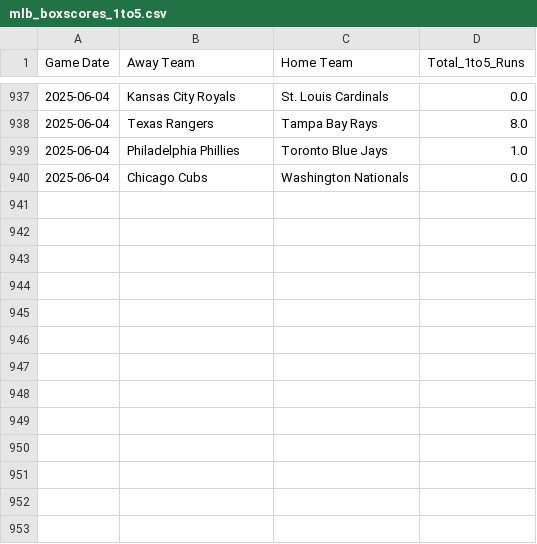
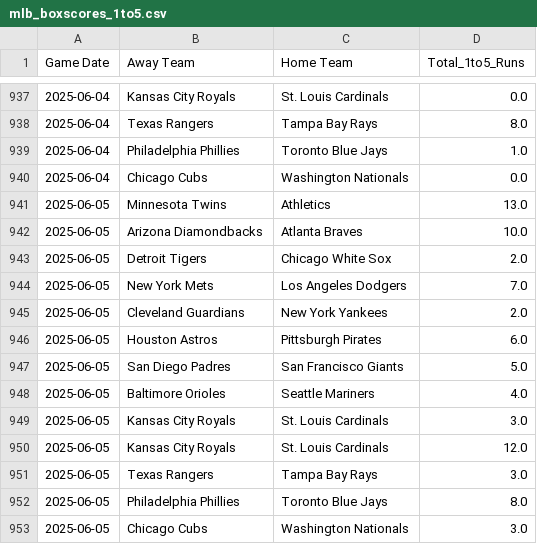
Before and after one commit to radgator13/boosted-innings-1-5, a CSV file: data/mlb_boxscores_1to5.csv, drawn as a sheet; only a part is shown, gaps mark what is left out; the diff names each change by its address in the sheet, - before the commit and + after, or states it on an @@ line.

```diff
--- a/data/mlb_boxscores_1to5.csv
+++ b/data/mlb_boxscores_1to5.csv
+row 941: 2025-06-05 | Minnesota Twins | Athletics | 13.0
+row 942: 2025-06-05 | Arizona Diamondbacks | Atlanta Braves | 10.0
+row 943: 2025-06-05 | Detroit Tigers | Chicago White Sox | 2.0
+row 944: 2025-06-05 | New York Mets | Los Angeles Dodgers | 7.0
+row 945: 2025-06-05 | Cleveland Guardians | New York Yankees | 2.0
+row 946: 2025-06-05 | Houston Astros | Pittsburgh Pirates | 6.0
+row 947: 2025-06-05 | San Diego Padres | San Francisco Giants | 5.0
+row 948: 2025-06-05 | Baltimore Orioles | Seattle Mariners | 4.0
+row 949: 2025-06-05 | Kansas City Royals | St. Louis Cardinals | 3.0
+row 950: 2025-06-05 | Kansas City Royals | St. Louis Cardinals | 12.0
+row 951: 2025-06-05 | Texas Rangers | Tampa Bay Rays | 3.0
+row 952: 2025-06-05 | Philadelphia Phillies | Toronto Blue Jays | 8.0
+row 953: 2025-06-05 | Chicago Cubs | Washington Nationals | 3.0
```
Also changed, not shown: data/mlb_boxscores_full.csv, data/mlb_predictions.csv, 5 other files.
